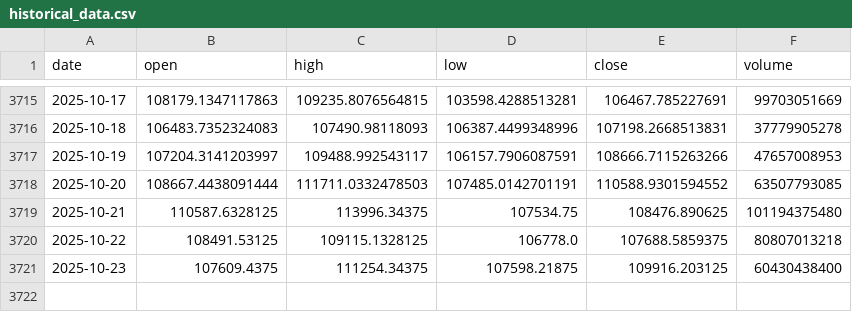
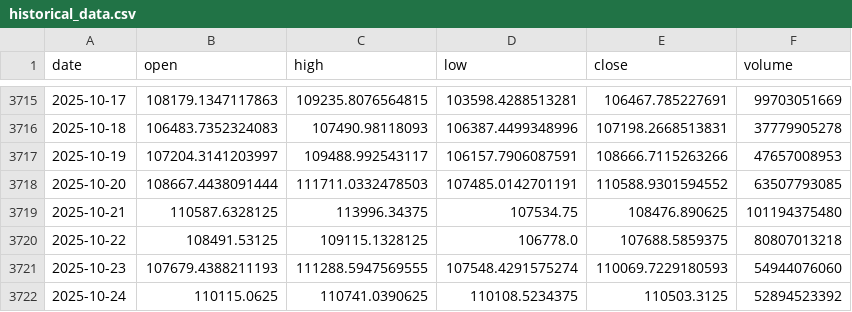
Before and after one commit to LukeGSW/AnalisiCiclica-BTC-USD, a CSV file: data/BTC-USD/historical_data.csv, drawn as a sheet; only a part is shown, gaps mark what is left out.

```diff
--- a/data/BTC-USD/historical_data.csv
+++ b/data/BTC-USD/historical_data.csv
@@ -3720,2 +3720,3 @@ date,open,high,low,close,volume
 2025-10-22,108491.53125,109115.1328125,106778.0,107688.5859375,80807013218
-2025-10-23,107609.4375,111254.34375,107598.21875,109916.203125,60430438400
+2025-10-23,107679.4388211193,111288.5947569555,107548.4291575274,110069.7229180593,54944076060
+2025-10-24,110115.0625,110741.0390625,110108.5234375,110503.3125,52894523392
```
Also changed, not shown: data/BTC-USD/signals.csv, 3 other files.
